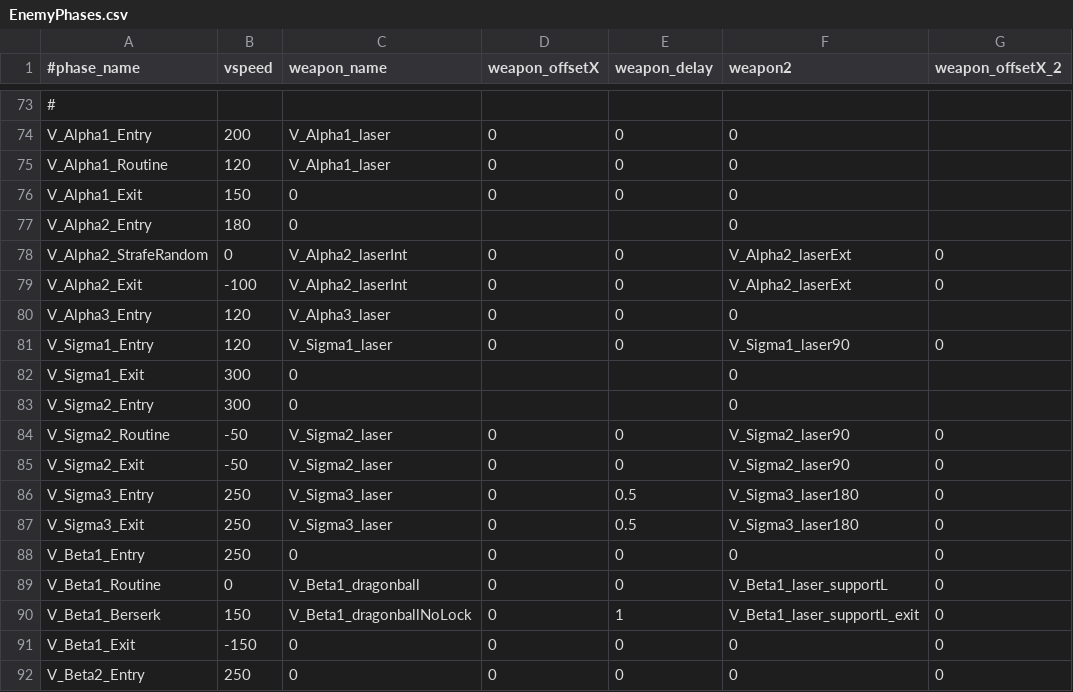
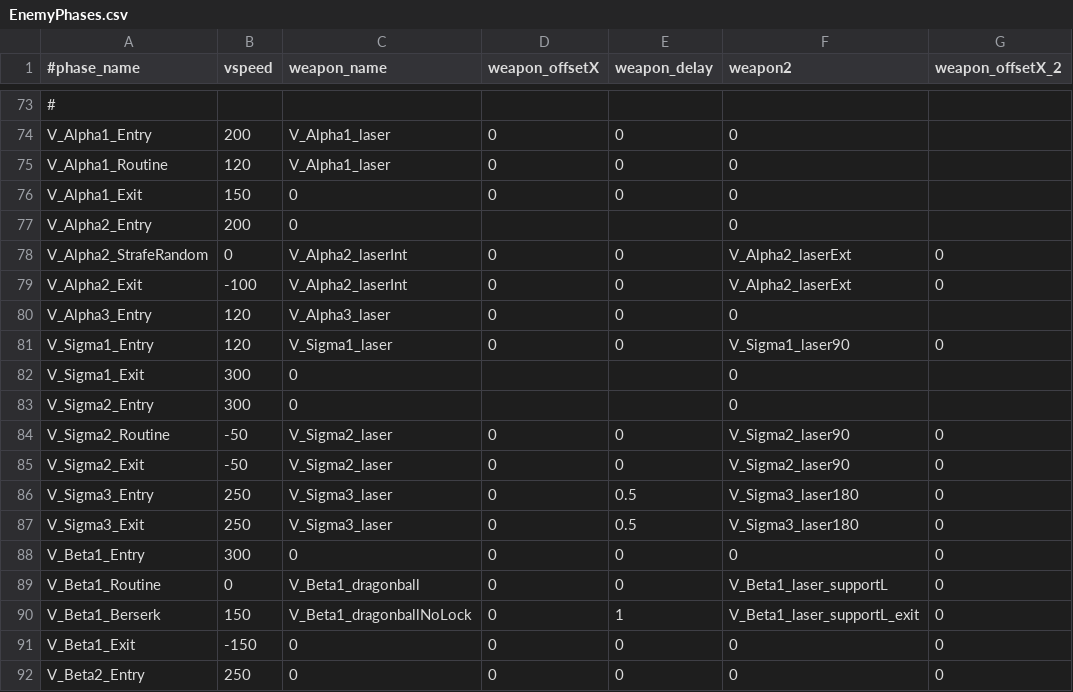
Before and after one commit to StarfighterDevTeam/StarFighter, a CSV file: Unstable/StarFighter/StarFighter/Assets/Scripts/Generated/EnemyPhases.csv, drawn as a sheet; only a part is shown, gaps mark what is left out; the diff names each change by its address in the sheet, - before the commit and + after, or states it on an @@ line.

```diff
--- a/Unstable/StarFighter/StarFighter/Assets/Scripts/Generated/EnemyPhases.csv
+++ b/Unstable/StarFighter/StarFighter/Assets/Scripts/Generated/EnemyPhases.csv
-B77 (vspeed): 180
+B77 (vspeed): 200
-B88 (vspeed): 250
+B88 (vspeed): 300
```
Also changed, not shown: Unstable/StarFighter/StarFighter/Assets/Scripts/Generated/Enemies.csv, Unstable/StarFighter/StarFighter/Assets/Scripts/Scenes/Generated/Vanguard_V3.csv, 13 other files.
